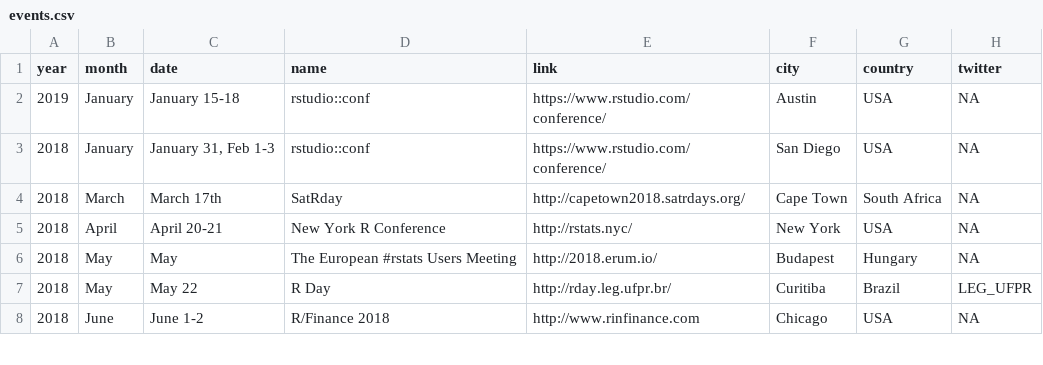
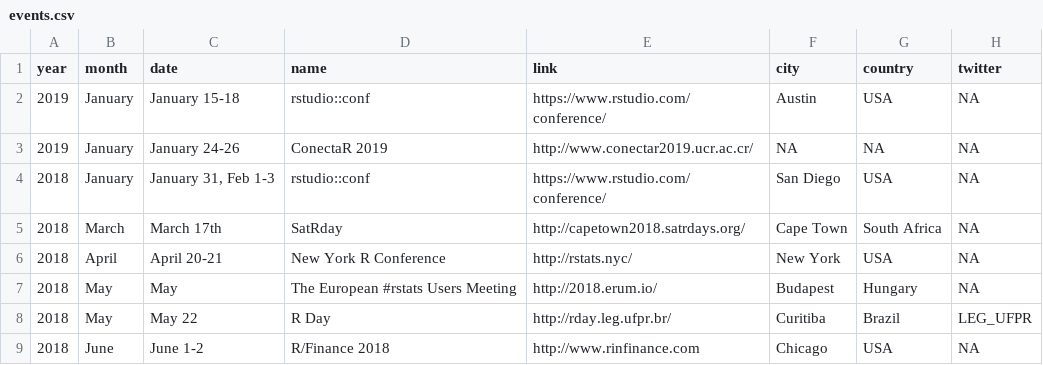
Before and after one commit to tunisrusergroup/meetingsR, a CSV file: events.csv, drawn as a sheet; only a part is shown.

Commit message:
#rstats Add ConectaR (Costa Rica)
Thanks to @malfaro2  (396)

```diff
--- a/events.csv
+++ b/events.csv
@@ -2,2 +2,3 @@ year,month,date,name,link,city,country,twitter
 2019,January,January 15-18,rstudio::conf,https://www.rstudio.com/conference/,Austin,USA,NA
+2019,January,January 24-26,ConectaR 2019,http://www.conectar2019.ucr.ac.cr/,NA,NA,NA
 2018,January,"January 31, Feb 1-3",rstudio::conf,https://www.rstudio.com/conference/,San Diego,USA,NA
```
Also changed, not shown: 7 other files.
